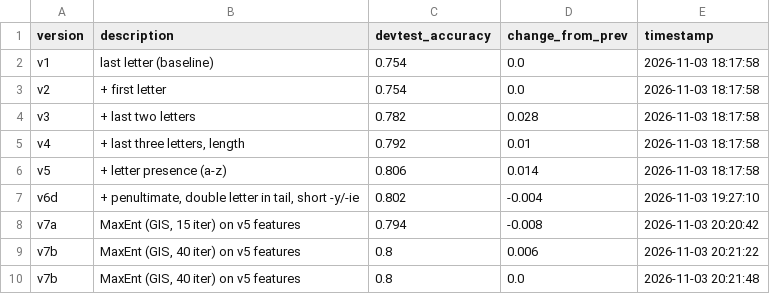
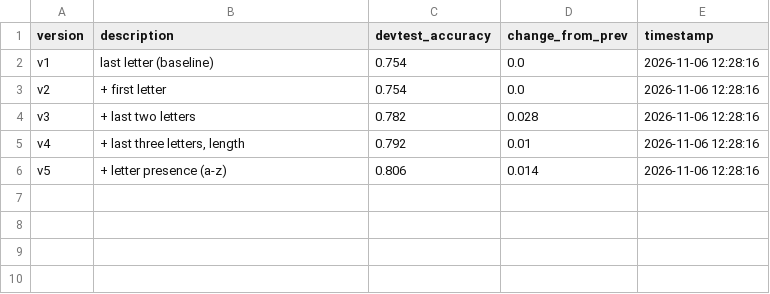
Before and after one commit to audiorunner13/Masters-Coursework, a CSV file: Data620 Fall 2026/Week 8/Project 3/project3_results.csv, drawn as a sheet.

Commit message:
Project 3 final upload

```diff
--- a/Data620 Fall 2026/Week 8/Project 3/project3_results.csv
+++ b/Data620 Fall 2026/Week 8/Project 3/project3_results.csv
@@ -1,10 +1,6 @@
 version,description,devtest_accuracy,change_from_prev,timestamp
-v1,last letter (baseline),0.754,0.0,2026-11-03 18:17:58
-v2,+ first letter,0.754,0.0,2026-11-03 18:17:58
-v3,+ last two letters,0.782,0.028,2026-11-03 18:17:58
-v4,"+ last three letters, length",0.792,0.01,2026-11-03 18:17:58
-v5,+ letter presence (a-z),0.806,0.014,2026-11-03 18:17:58
-v6d,"+ penultimate, double letter in tail, short -y/-ie",0.802,-0.004,2026-11-03 19:27:10
-v7a,"MaxEnt (GIS, 15 iter) on v5 features",0.794,-0.008,2026-11-03 20:20:42
-v7b,"MaxEnt (GIS, 40 iter) on v5 features",0.8,0.006,2026-11-03 20:21:22
-v7b,"MaxEnt (GIS, 40 iter) on v5 features",0.8,0.0,2026-11-03 20:21:48
+v1,last letter (baseline),0.754,0.0,2026-11-06 12:28:16
+v2,+ first letter,0.754,0.0,2026-11-06 12:28:16
+v3,+ last two letters,0.782,0.028,2026-11-06 12:28:16
+v4,"+ last three letters, length",0.792,0.01,2026-11-06 12:28:16
+v5,+ letter presence (a-z),0.806,0.014,2026-11-06 12:28:16
```
Also changed, not shown: 2 other files.
